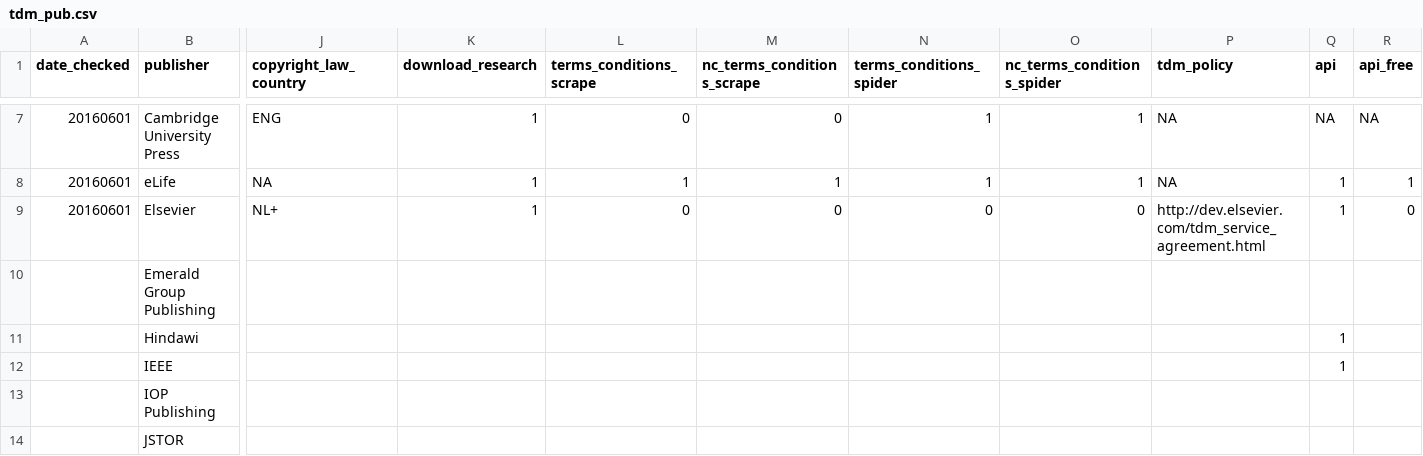
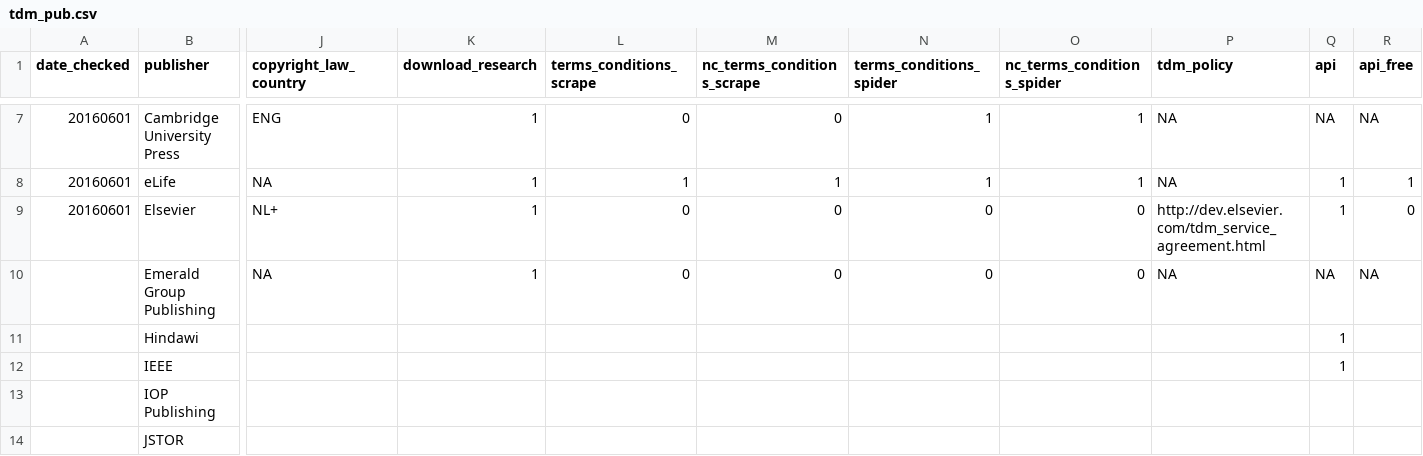
Before and after one commit to chartgerink/2016tdm, a CSV file: data/tdm_pub.csv, drawn as a sheet; only a part is shown, gaps mark what is left out; the diff covers the shown part only; the diff names each change by its address in the sheet, - before the commit and + after, or states it on an @@ line.

Commit message:
Add Emerald

```diff
--- a/data/tdm_pub.csv
+++ b/data/tdm_pub.csv
-J10 (copyright_law_country): (empty)
+J10 (copyright_law_country): NA
-K10 (download_research): (empty)
+K10 (download_research): 1
-L10 (terms_conditions_scrape): (empty)
+L10 (terms_conditions_scrape): 0
-M10 (nc_terms_conditions_scrape): (empty)
+M10 (nc_terms_conditions_scrape): 0
-N10 (terms_conditions_spider): (empty)
+N10 (terms_conditions_spider): 0
-O10 (nc_terms_conditions_spider): (empty)
+O10 (nc_terms_conditions_spider): 0
-P10 (tdm_policy): (empty)
+P10 (tdm_policy): NA
-Q10 (api): (empty)
+Q10 (api): NA
-R10 (api_free): (empty)
+R10 (api_free): NA
```
Also changed, not shown: 3 edited cells elsewhere in this file.
